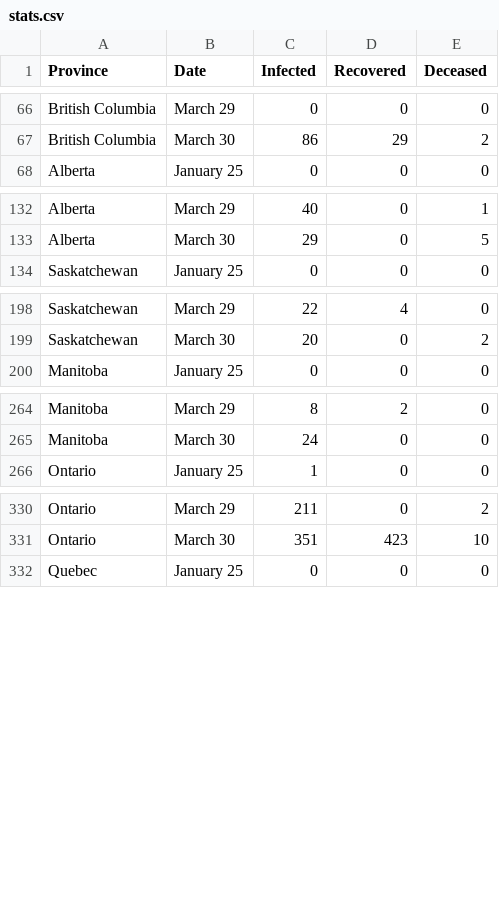
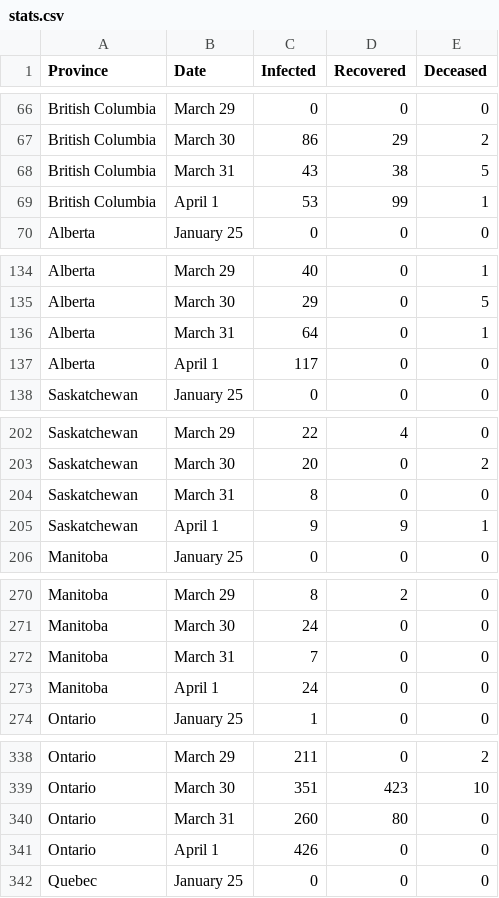
Before and after one commit to cd15oy/Covid-19-Stats, a CSV file: stats.csv, drawn as a sheet; only a part is shown, gaps mark what is left out; the diff covers the shown part only; the diff names each change by its address in the sheet, - before the commit and + after, or states it on an @@ line.

Commit message:
update for  april 1

```diff
--- a/stats.csv
+++ b/stats.csv
+row 68: British Columbia | March 31 | 43 | 38 | 5
+row 69: British Columbia | April 1 | 53 | 99 | 1
+row 136: Alberta | March 31 | 64 | 0 | 1
+row 137: Alberta | April 1 | 117 | 0 | 0
+row 204: Saskatchewan | March 31 | 8 | 0 | 0
+row 205: Saskatchewan | April 1 | 9 | 9 | 1
+row 272: Manitoba | March 31 | 7 | 0 | 0
+row 273: Manitoba | April 1 | 24 | 0 | 0
+row 340: Ontario | March 31 | 260 | 80 | 0
+row 341: Ontario | April 1 | 426 | 0 | 0
```
Also changed, not shown: 16 added rows elsewhere in this file, 48 other files.
